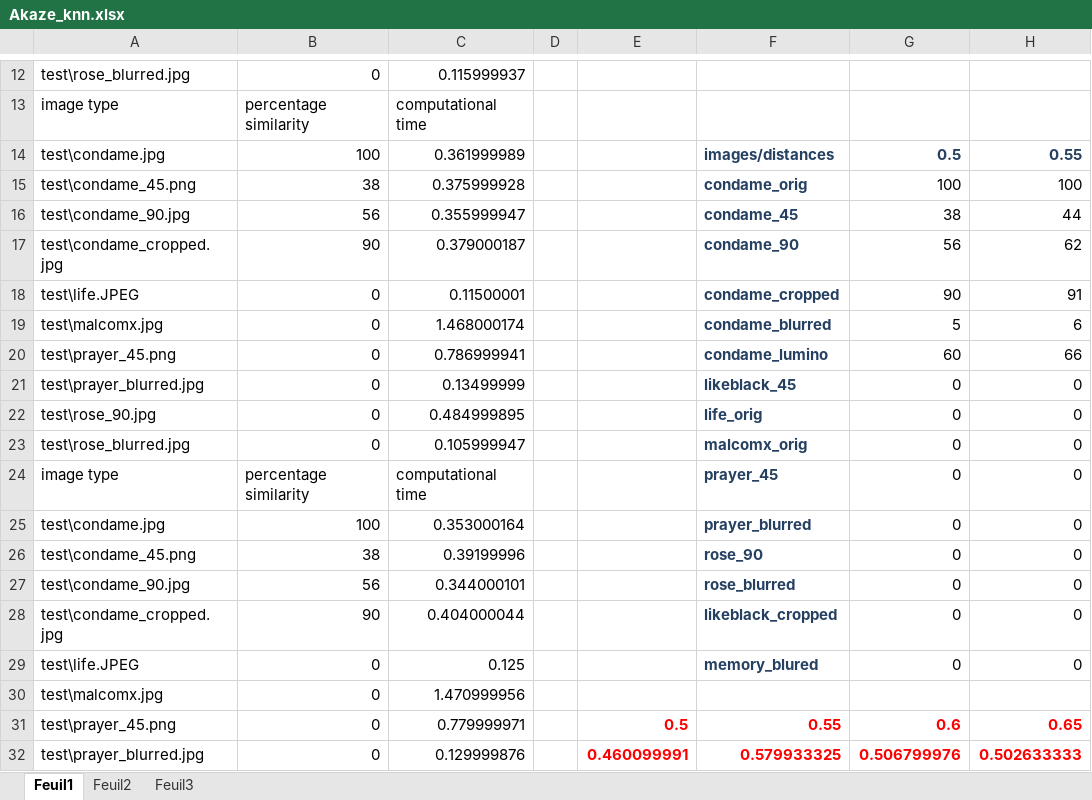
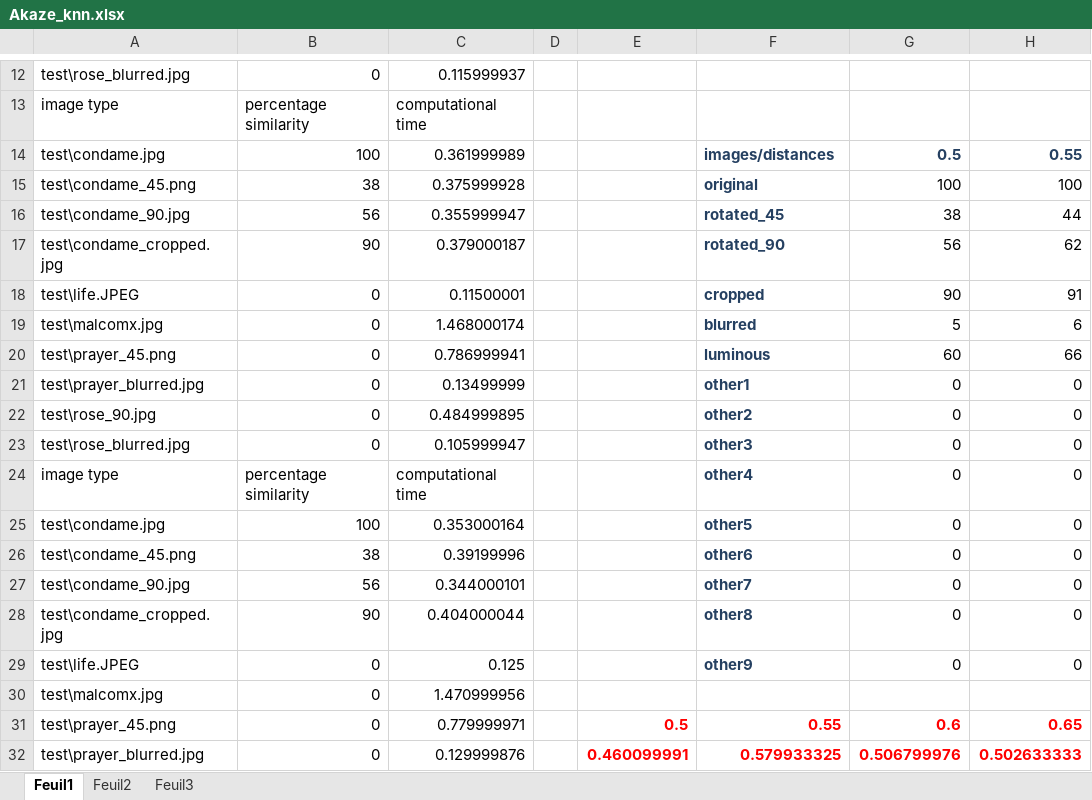
Before and after one commit to biasijunior/pfe-resources, an Excel workbook: database/KNN/Akaze_knn.xlsx, sheet Feuil1, drawn as a sheet; only a part is shown, gaps mark what is left out; values as stored, in another font and other column widths than the file's, no borders; table styles not drawn; the diff names each change by its address in the sheet, - before the commit and + after, or states it on an @@ line.

```diff
--- a/database/KNN/Akaze_knn.xlsx (sheet Feuil1)
+++ b/database/KNN/Akaze_knn.xlsx (sheet Feuil1)
-F15: condame_orig
+F15: original
-F16: condame_45
+F16: rotated_45
-F17: condame_90
+F17: rotated_90
-F18: condame_cropped
+F18: cropped
-F19: condame_blurred
+F19: blurred
-F20: condame_lumino
+F20: luminous
-F21: likeblack_45
+F21: other1
-F22: life_orig
+F22: other2
-F23: malcomx_orig
+F23: other3
-F24: prayer_45
+F24: other4
-F25: prayer_blurred
+F25: other5
-F26: rose_90
+F26: other6
-F27: rose_blurred
+F27: other7
-F28: likeblack_cropped
+F28: other8
-F29: memory_blured
+F29: other9
```
Also changed, not shown: database/KNN/SIFT_knn.xlsx, database/Surf_knn.xlsx, 20 other files.
